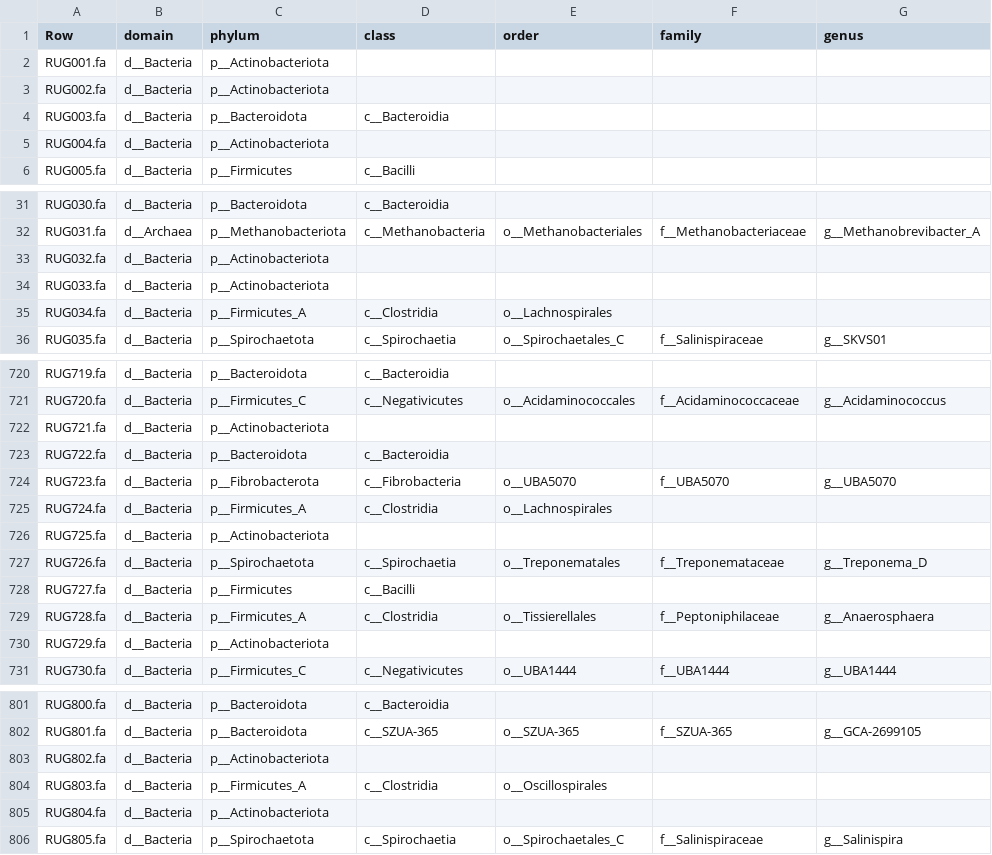
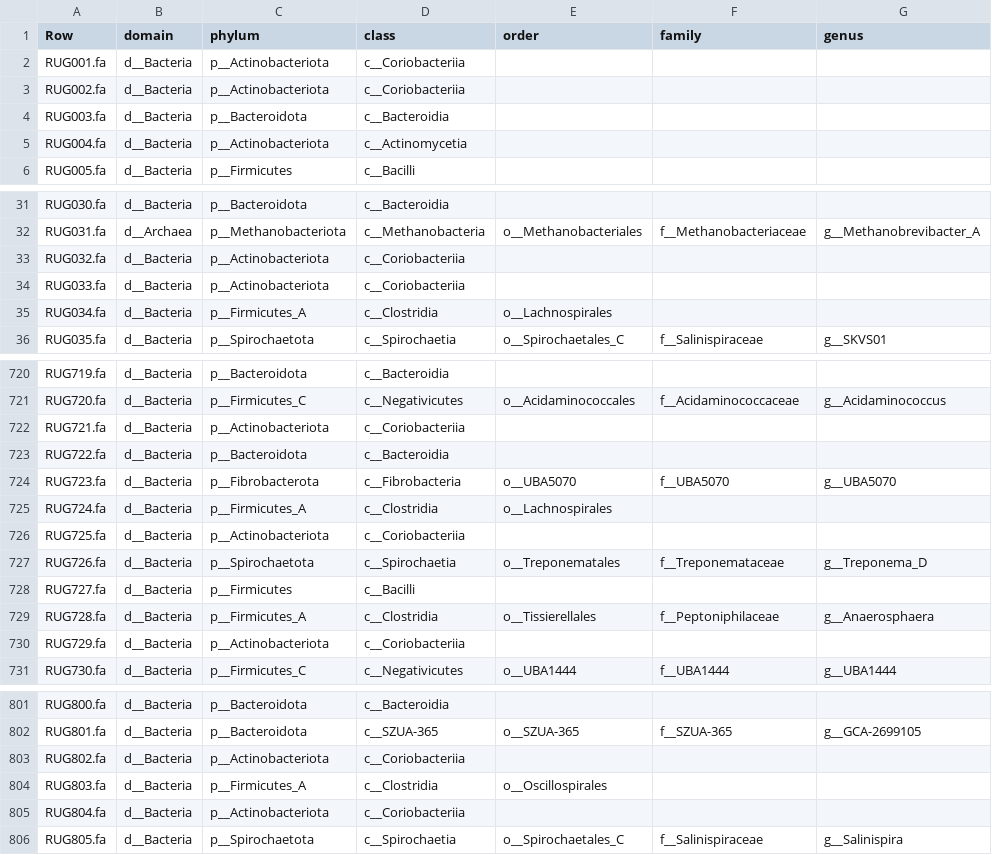
Before and after one commit to wxli0/MT-MAG, a CSV file: outputs-r202/MLDSP-prediction-full-path.csv, drawn as a sheet; only a part is shown, gaps mark what is left out; the diff covers the shown part only; the diff names each change by its address in the sheet, - before the commit and + after, or states it on an @@ line.

Commit message:
updated outputs

```diff
--- a/outputs-r202/MLDSP-prediction-full-path.csv
+++ b/outputs-r202/MLDSP-prediction-full-path.csv
-D2:D3 (class): (empty)
+D2:D3 (class): c__Coriobacteriia
-D5 (class): (empty)
+D5 (class): c__Actinomycetia
-D33:D34 (class): (empty)
+D33:D34 (class): c__Coriobacteriia
-D722 (class): (empty)
+D722 (class): c__Coriobacteriia
-D726 (class): (empty)
+D726 (class): c__Coriobacteriia
-D730 (class): (empty)
+D730 (class): c__Coriobacteriia
-D803 (class): (empty)
+D803 (class): c__Coriobacteriia
-D805 (class): (empty)
+D805 (class): c__Coriobacteriia
```
Also changed, not shown: 14 edited cells elsewhere in this file, 1 other file.
